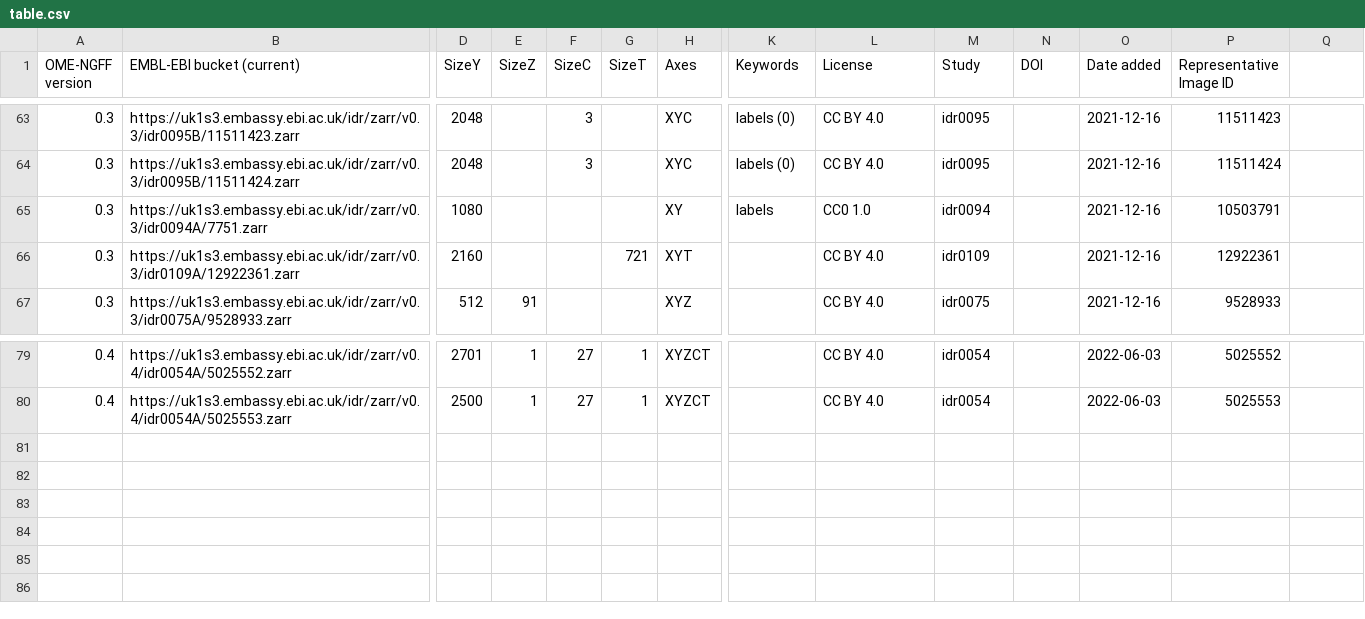
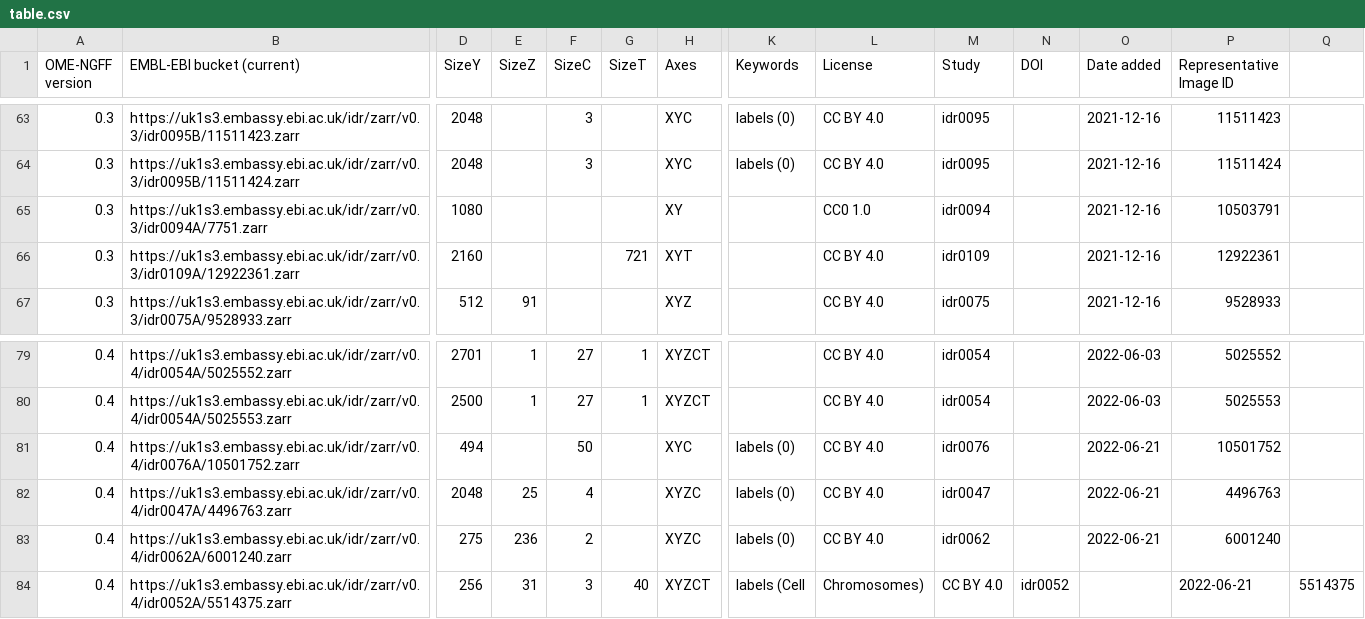
Before and after one commit to will-moore/ome-ngff-samples, a CSV file: _data/table.csv, drawn as a sheet; only a part is shown, gaps mark what is left out; rows hold the shown columns only; the diff names each change by its address in the sheet, - before the commit and + after, or states it on an @@ line.

Commit message:
Add new 0.4 OME-NGFF samples with labels
Generated using omero-cli-zarr 0.4.0 with the fixes allowing to generate
labels with the smallest data type covering the range of label values
(int8, int16) rather than int64.

```diff
--- a/_data/table.csv
+++ b/_data/table.csv
-K65 (Keywords): labels
+K65 (Keywords): (empty)
+row 81: 0.4 | https://uk1s3.embassy.ebi.ac.uk/idr/zarr/v0.4/idr0076A/10501752.zarr | 494 |  | 50 |  | XYC | labels (0) | CC BY 4.0 | idr0076 |  | 2022-06-21 | 10501752
+row 82: 0.4 | https://uk1s3.embassy.ebi.ac.uk/idr/zarr/v0.4/idr0047A/4496763.zarr | 2048 | 25 | 4 |  | XYZC | labels (0) | CC BY 4.0 | idr0047 |  | 2022-06-21 | 4496763
+row 83: 0.4 | https://uk1s3.embassy.ebi.ac.uk/idr/zarr/v0.4/idr0062A/6001240.zarr | 275 | 236 | 2 |  | XYZC | labels (0) | CC BY 4.0 | idr0062 |  | 2022-06-21 | 6001240
+row 84: 0.4 | https://uk1s3.embassy.ebi.ac.uk/idr/zarr/v0.4/idr0052A/5514375.zarr | 256 | 31 | 3 | 40 | XYZCT | labels (Cell | Chromosomes) | CC BY 4.0 | idr0052 |  | 2022-06-21 | 5514375
```
